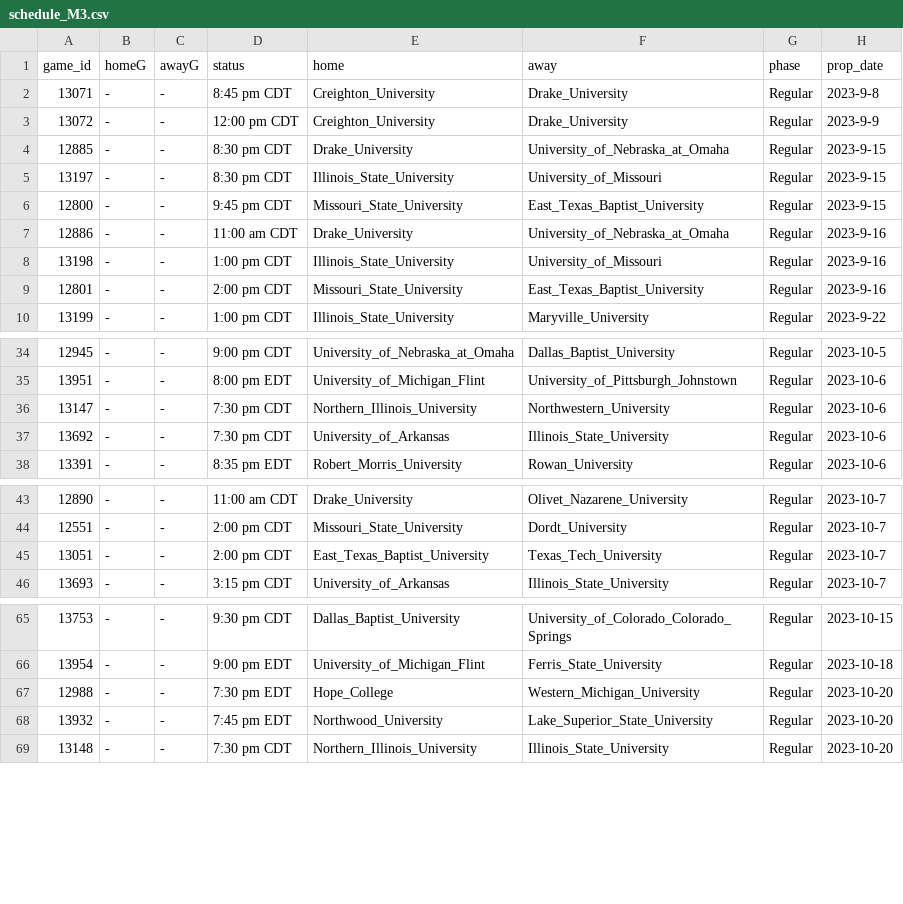
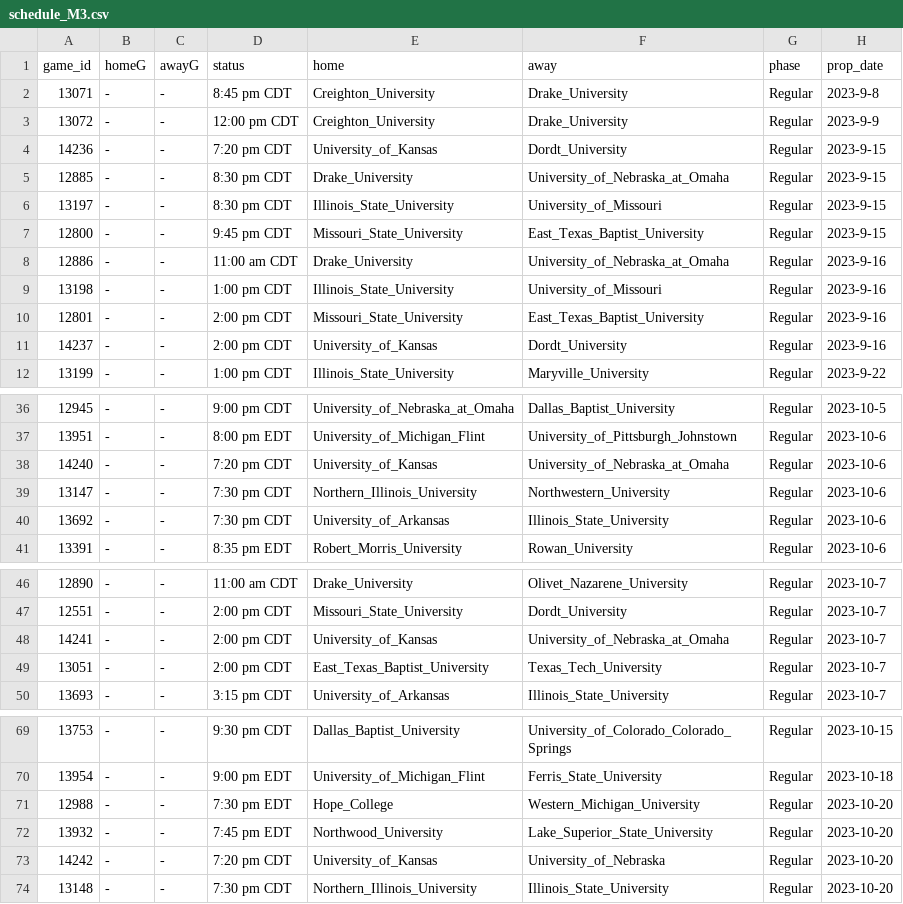
Before and after one commit to ALempia/ACHA-Data, a CSV file: Data/schedule/schedule_M3.csv, drawn as a sheet; only a part is shown, gaps mark what is left out; the diff covers the shown part only; the diff names each change by its address in the sheet, - before the commit and + after, or states it on an @@ line.

```diff
--- a/Data/schedule/schedule_M3.csv
+++ b/Data/schedule/schedule_M3.csv
+row 4: 14236 | - | - | 7:20 pm CDT | University_of_Kansas | Dordt_University | Regular | 2023-9-15
+row 11: 14237 | - | - | 2:00 pm CDT | University_of_Kansas | Dordt_University | Regular | 2023-9-16
+row 38: 14240 | - | - | 7:20 pm CDT | University_of_Kansas | University_of_Nebraska_at_Omaha | Regular | 2023-10-6
+row 48: 14241 | - | - | 2:00 pm CDT | University_of_Kansas | University_of_Nebraska_at_Omaha | Regular | 2023-10-7
+row 73: 14242 | - | - | 7:20 pm CDT | University_of_Kansas | University_of_Nebraska | Regular | 2023-10-20
```
Also changed, not shown: 5 added rows elsewhere in this file, Data/schedule/schedule_M2.csv, Data/schedule/schedule_W2.csv, 1 other file.
